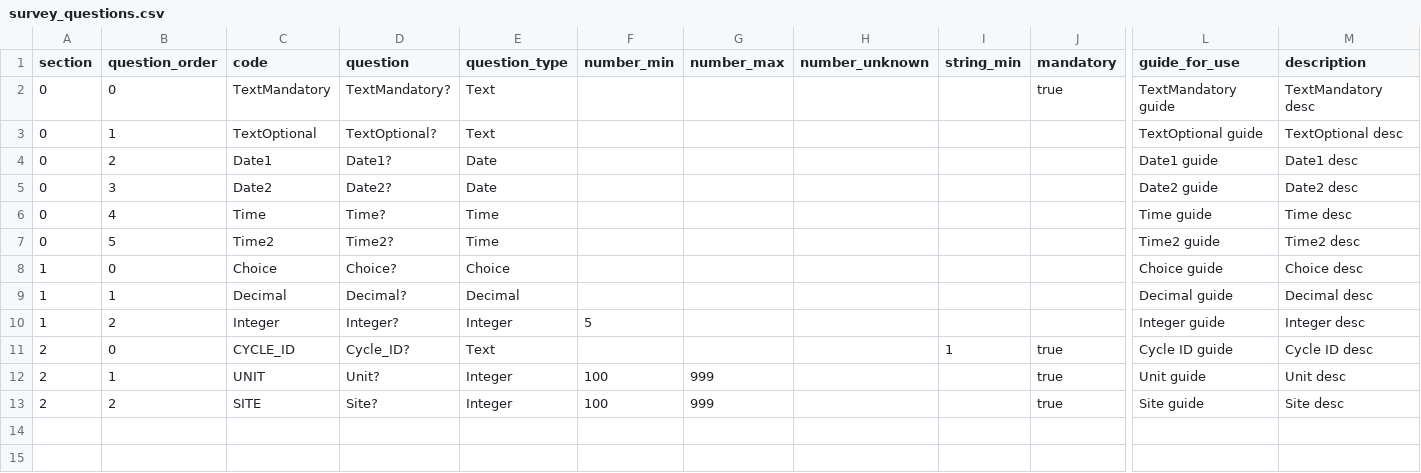
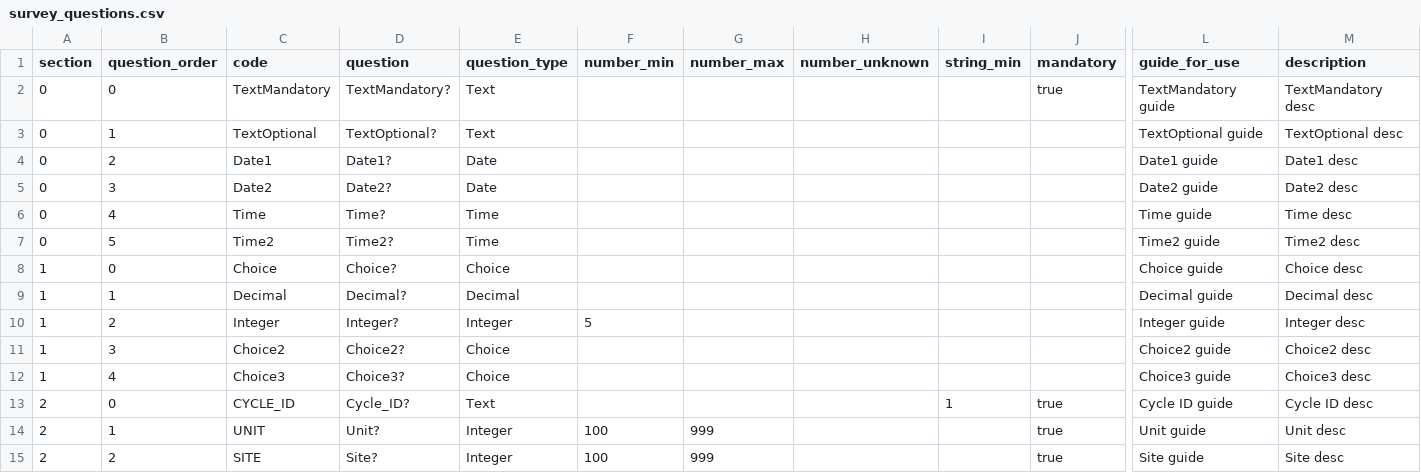
Before and after one commit to unswmedicine/anzard, a CSV file: test_data/survey/survey_questions.csv, drawn as a sheet; only a part is shown, gaps mark what is left out; rows hold the shown columns only; the diff names each change by its address in the sheet, - before the commit and + after, or states it on an @@ line.

Commit message:
ANZARD-61: add unit test

```diff
--- a/test_data/survey/survey_questions.csv
+++ b/test_data/survey/survey_questions.csv
+row 11: 1 | 3 | Choice2 | Choice2? | Choice |  |  |  |  |  | Choice2 guide | Choice2 desc
+row 12: 1 | 4 | Choice3 | Choice3? | Choice |  |  |  |  |  | Choice3 guide | Choice3 desc
```
Also changed, not shown: 3 other files.
